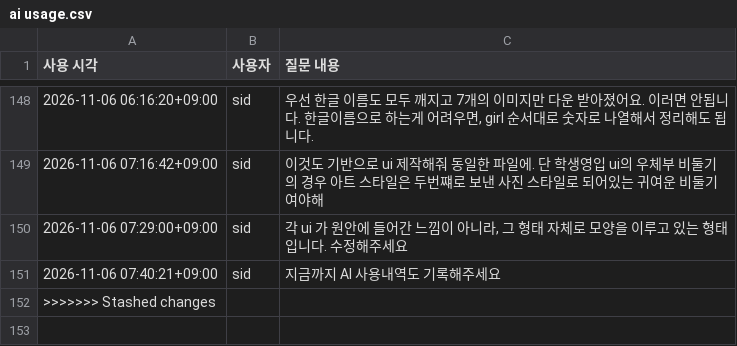
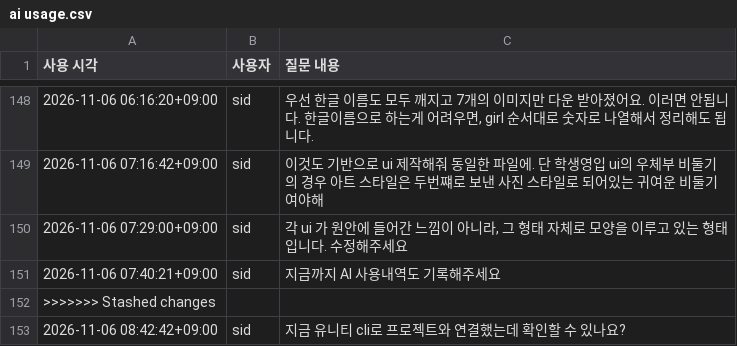
Before and after one commit to VOXFISH/HongikIngan, a CSV file: Docs/ai usage.csv, drawn as a sheet; only a part is shown, gaps mark what is left out; the diff names each change by its address in the sheet, - before the commit and + after, or states it on an @@ line.

```diff
--- a/Docs/ai usage.csv
+++ b/Docs/ai usage.csv
+row 153: 2026-11-06 08:42:42+09:00 | sid | 지금 유니티 cli로 프로젝트와 연결했는데 확인할 수 있나요?
```
Also changed, not shown: 5 other files.
